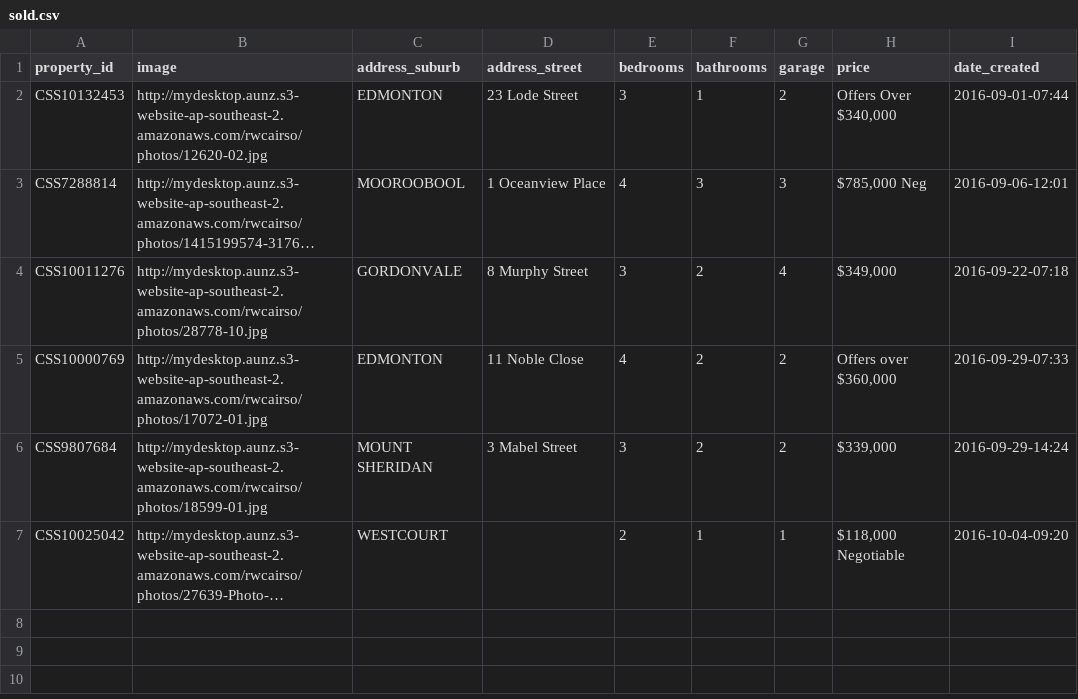
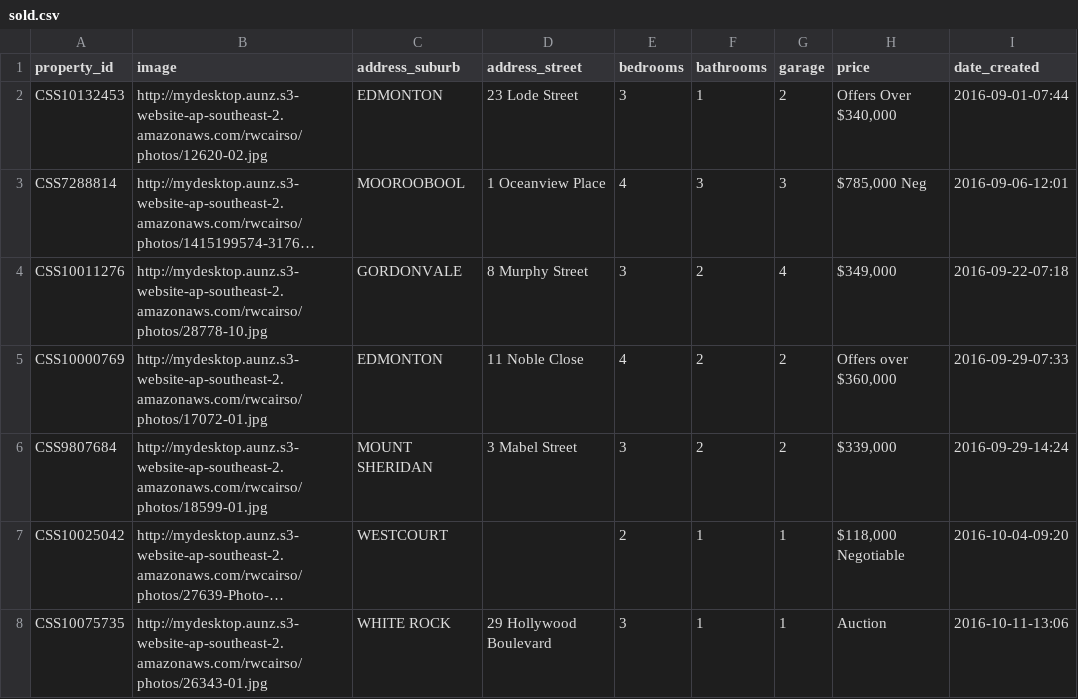
Before and after one commit to callumflack/therese-plath-realestate, a CSV file: _data/sold.csv, drawn as a sheet; long unchanged cells end in …; the diff names each change by its address in the sheet, - before the commit and + after, or states it on an @@ line.

```diff
--- a/_data/sold.csv
+++ b/_data/sold.csv
+row 8: CSS10075735 | http://mydesktop.aunz.s3-website-ap-southeast-2.amazonaws.com/rwcairso/photos/26343-01.jpg | WHITE ROCK | 29 Hollywood Boulevard | 3 | 1 | 1 | Auction | 2016-10-11-13:06
```
Also changed, not shown: 1 other file.
